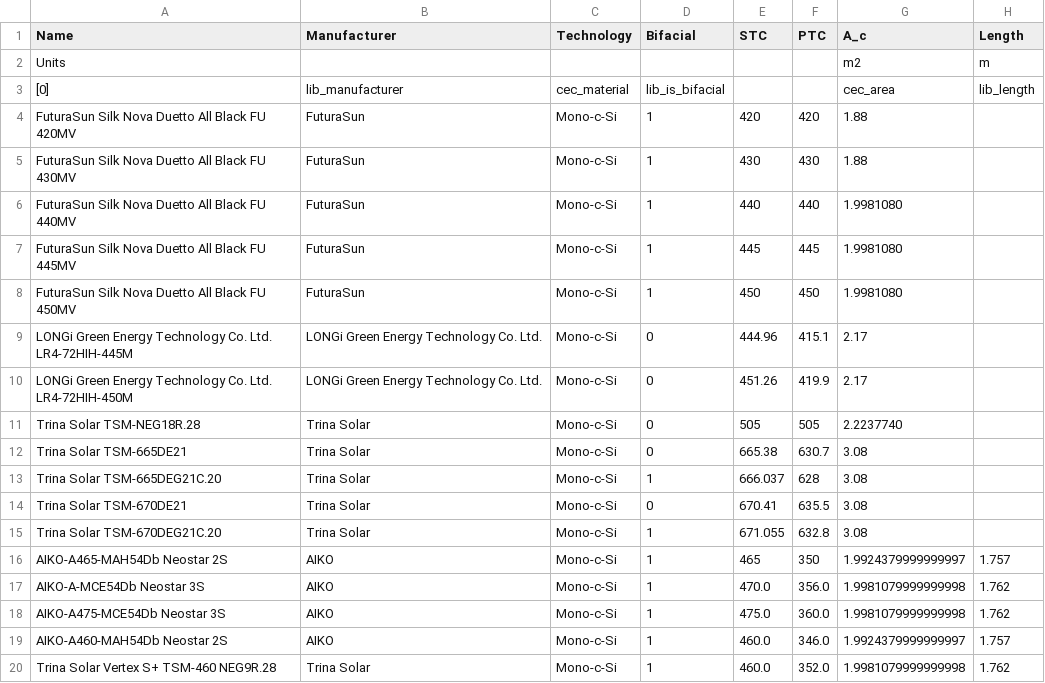
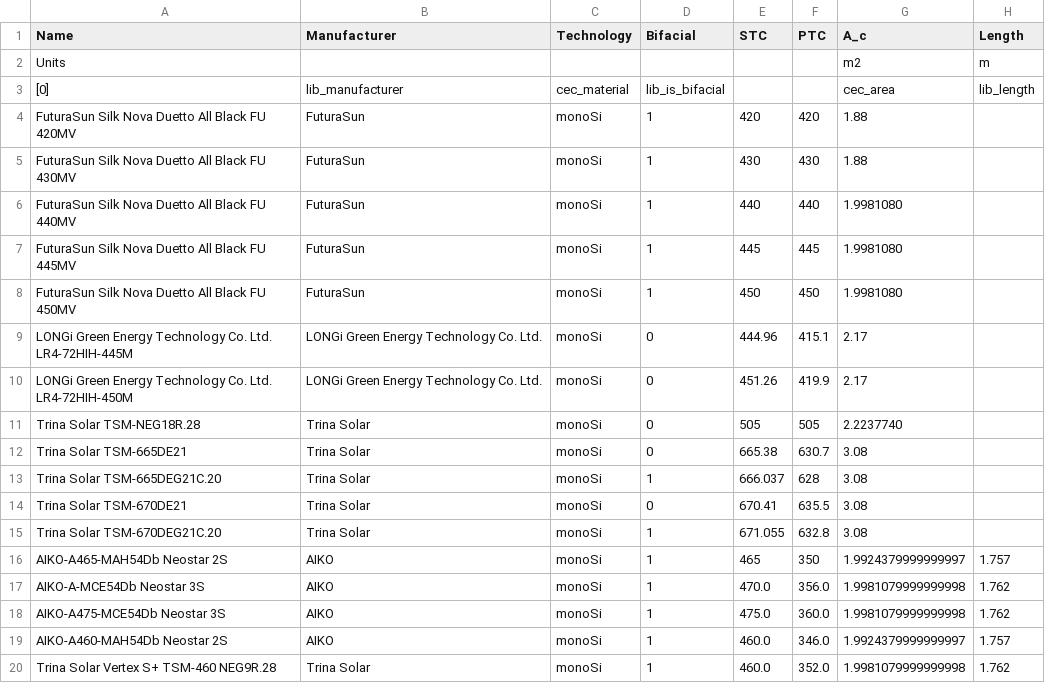
Before and after one commit to AlexLojewski/PV-Trainer-Information, a CSV file: developer/libraries/Modules.csv, drawn as a sheet; only a part is shown; the diff names each change by its address in the sheet, - before the commit and + after, or states it on an @@ line.

Commit message:
Update Modules.csv
monoSi

```diff
--- a/developer/libraries/Modules.csv
+++ b/developer/libraries/Modules.csv
-C4:C20 (Technology): Mono-c-Si
+C4:C20 (Technology): monoSi
```
